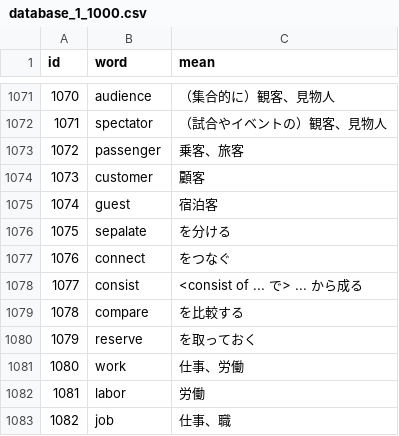
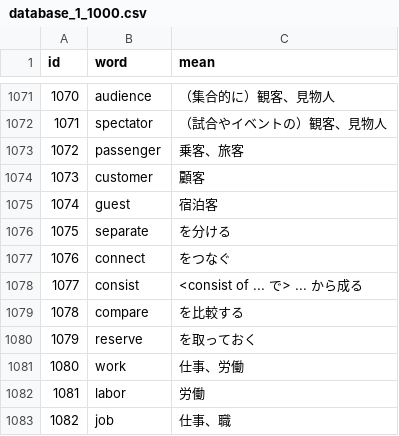
Before and after one commit to AZUMArin/practice, a CSV file: database_1_1000.csv, drawn as a sheet; only a part is shown, gaps mark what is left out.

Commit message:
Update database_1_1000.csv

```diff
--- a/database_1_1000.csv
+++ b/database_1_1000.csv
@@ -1075,3 +1075,3 @@ id,word,mean
 1074,guest,宿泊客
-1075,sepalate,を分ける
+1075,separate,を分ける
 1076,connect,をつなぐ
```
